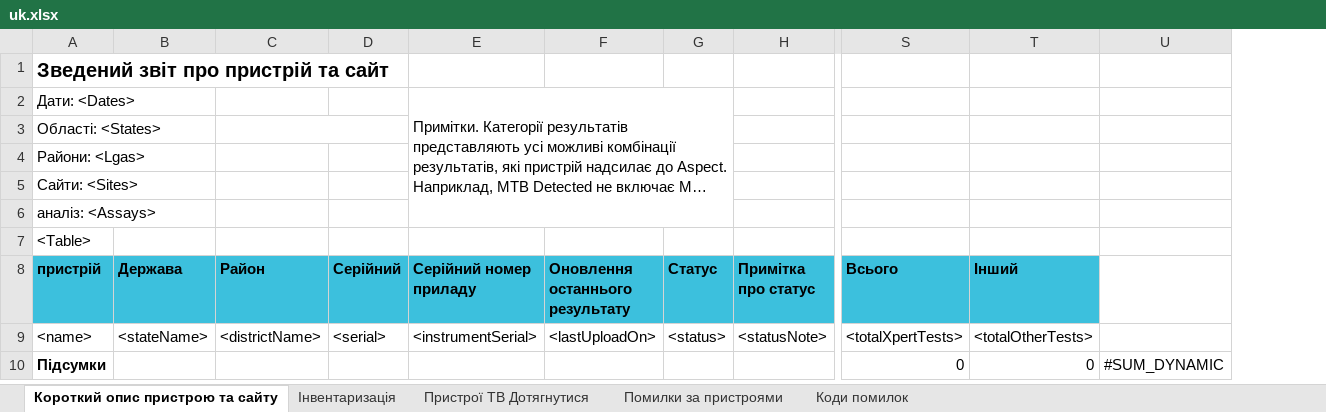
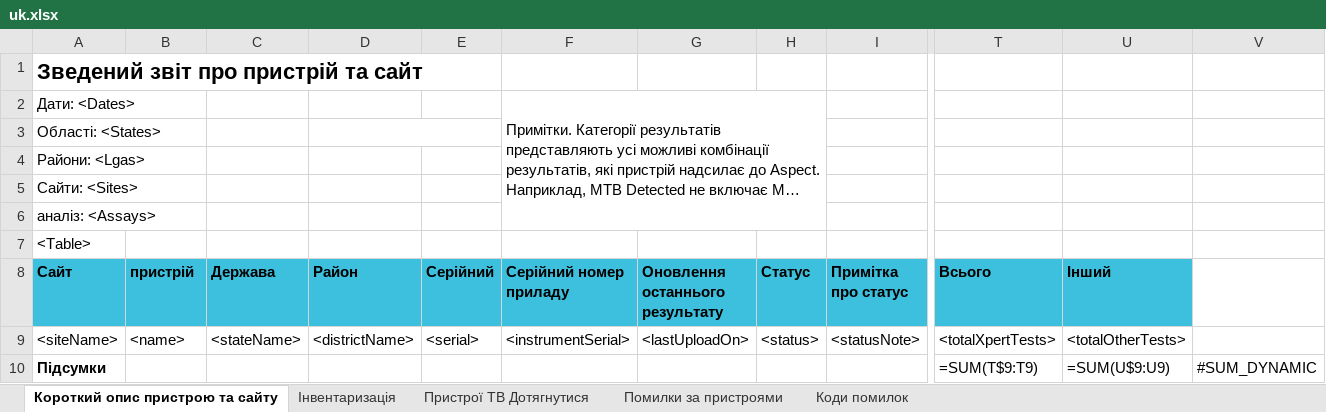
Before and after one commit to RahatSaqib/aspect, an Excel workbook: api/templates/device_and_site_summary_report/uk.xlsx, sheet Короткий опис пристрою та сайту, drawn as a sheet; only a part is shown, gaps mark what is left out; long unchanged cells end in …; values as stored, in another font and other column widths than the file's, no borders; formulas without a stored value are shown as written; removed rows and columns are numbered as before the commit, all else as after; rows hold the shown columns only; the diff names each change by its address in the sheet, - before the commit and + after, or states it on an @@ line.

```diff
--- a/api/templates/device_and_site_summary_report/uk.xlsx (sheet Короткий опис пристрою та сайту)
+++ b/api/templates/device_and_site_summary_report/uk.xlsx (sheet Короткий опис пристрою та сайту)
+column A (Сайт), rows 1-7: Зведений звіт про пристрій та сайт | Дати: <Dates> | Області: <States> | Райони: <Lgas> | Сайти: <Sites> | аналіз: <Assays> | <Table>; row 9: <siteName>
-B1 (пристрій): Зведений звіт про пристрій та сайт
+B1 (пристрій): (empty)
-B2 (пристрій): Дати: <Dates>
+B2 (пристрій): (empty)
-B3 (пристрій): Області: <States>
+B3 (пристрій): (empty)
-B4 (пристрій): Райони: <Lgas>
+B4 (пристрій): (empty)
-B5 (пристрій): Сайти: <Sites>
+B5 (пристрій): (empty)
-B6 (пристрій): аналіз: <Assays>
+B6 (пристрій): (empty)
-B7 (пристрій): <Table>
+B7 (пристрій): (empty)
-row 10: Підсумки |  |  |  |  |  |  |  | 0 | 0 | #SUM_DYNAMIC
+row 10: Підсумки |  |  |  |  |  |  |  |  | =SUM(T$9:T9) | =SUM(U$9:U9) | #SUM_DYNAMIC
```
Also changed, not shown: sheet Інвентаризація, sheet Помилки за пристроями, sheet Пристрої TB Дотягнутися, api/templates/device_and_site_summary_report/en.xlsx, api/templates/device_and_site_summary_report/fr.xlsx.
